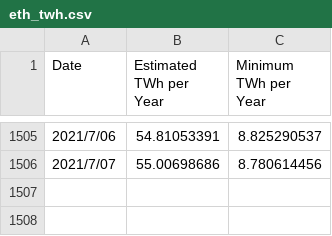
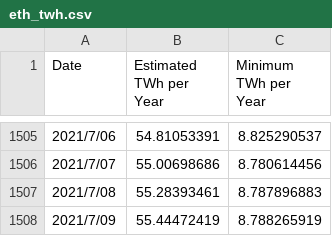
Before and after one commit to kez4twez/mining_energy_usage, a CSV file: Resources/eth_twh.csv, drawn as a sheet; only a part is shown, gaps mark what is left out; the diff names each change by its address in the sheet, - before the commit and + after, or states it on an @@ line.

```diff
--- a/Resources/eth_twh.csv
+++ b/Resources/eth_twh.csv
+row 1507: 2021/7/08 | 55.28393461 | 8.787896883
+row 1508: 2021/7/09 | 55.44472419 | 8.788265919
```
Also changed, not shown: Resources/btc_twh.csv, 4 other files.
